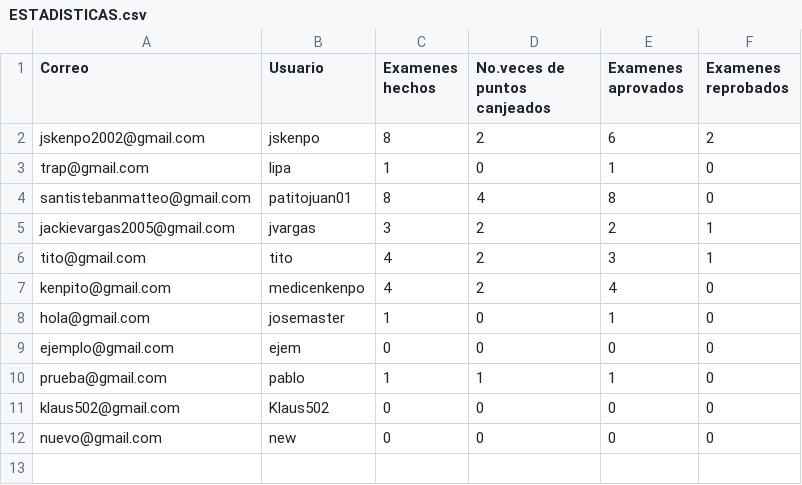
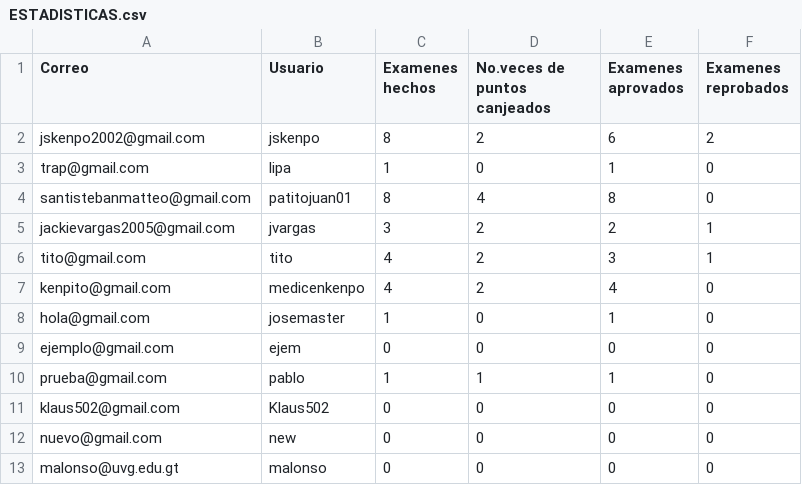
Before and after one commit to Jsantist/newMasterEducation, a CSV file: GUI/ESTADISTICAS.csv, drawn as a sheet; the diff names each change by its address in the sheet, - before the commit and + after, or states it on an @@ line.

```diff
--- a/GUI/ESTADISTICAS.csv
+++ b/GUI/ESTADISTICAS.csv
+row 13: malonso@uvg.edu.gt | malonso | 0 | 0 | 0 | 0
```
Also changed, not shown: GUI/CSV_PROYECTO.csv, 4 other files.
